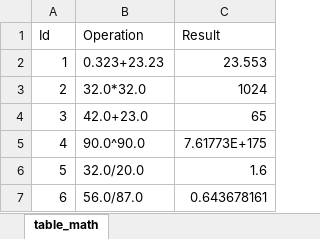
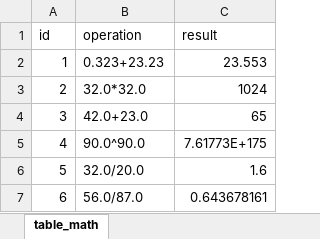
Before and after one commit to AknasMacefg/ITiABD, an Excel workbook: Java/Zadanie1_MaslovAN/table_math.xlsx, sheet table_math, drawn as a sheet; values as stored, in another font and other column widths than the file's, no borders; removed rows and columns are numbered as before the commit, all else as after; the diff names each change by its address in the sheet, - before the commit and + after, or states it on an @@ line.

```diff
--- a/Java/Zadanie1_MaslovAN/table_math.xlsx (sheet table_math)
+++ b/Java/Zadanie1_MaslovAN/table_math.xlsx (sheet table_math)
-row 1: Id | Operation | Result
+row 1: id | operation | result
```
Also changed, not shown: Java/Zadanie1_MaslovAN/table_math2.xlsx, 8 other files.
